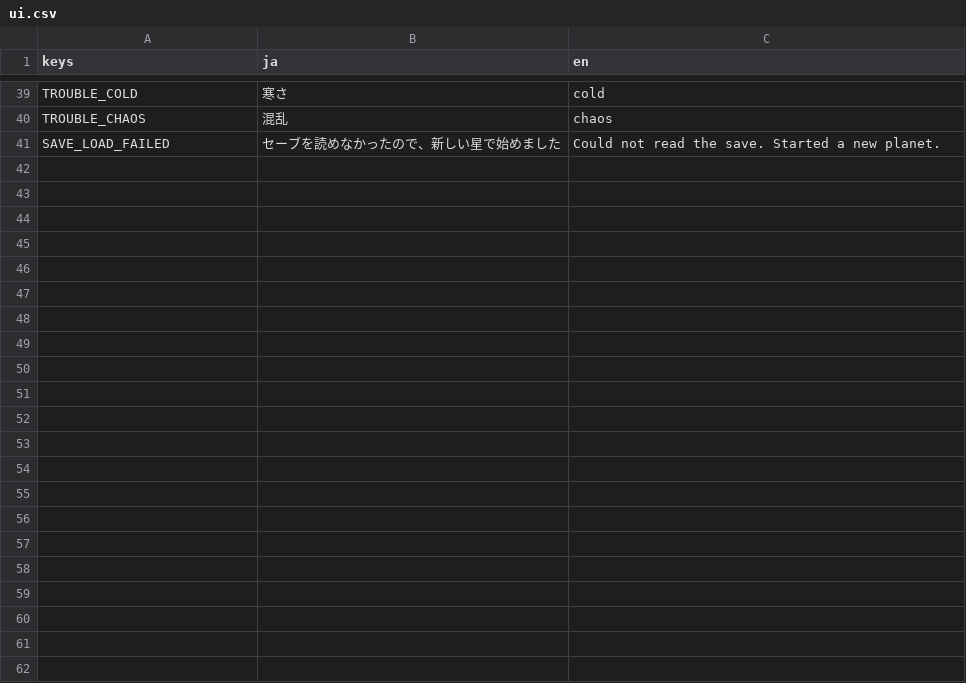
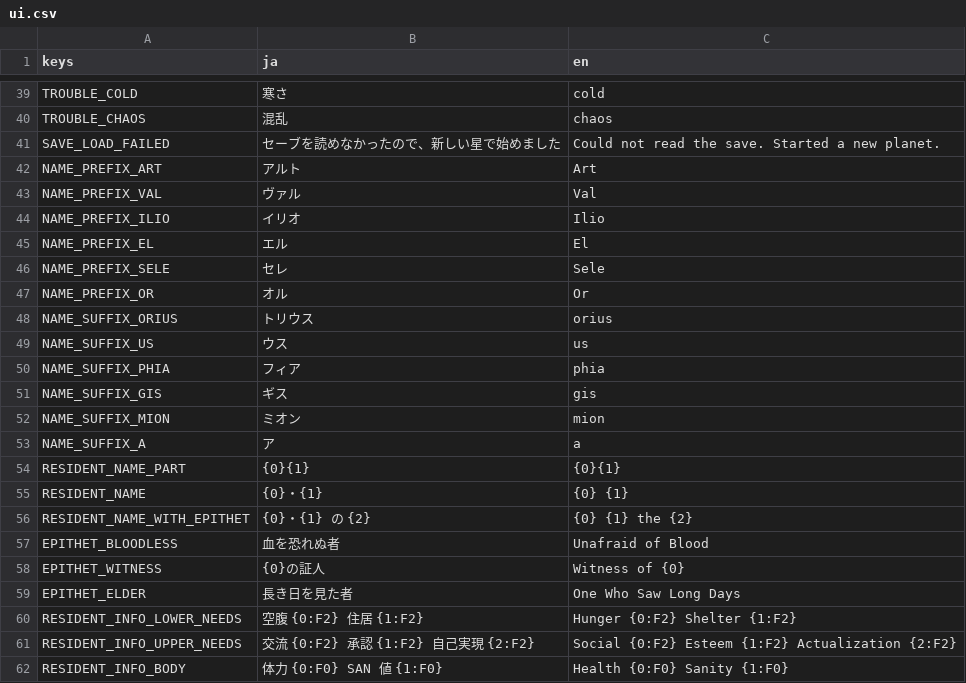
Before and after one commit to Vouivret/TheogonyX, a CSV file: game/locales/ui.csv, drawn as a sheet; only a part is shown, gaps mark what is left out.

```diff
--- a/game/locales/ui.csv
+++ b/game/locales/ui.csv
@@ -41 +41,22 @@ TROUBLE_CHAOS,混乱,chaos
 SAVE_LOAD_FAILED,セーブを読めなかったので、新しい星で始めました,Could not read the save. Started a new planet.
+NAME_PREFIX_ART,アルト,Art
+NAME_PREFIX_VAL,ヴァル,Val
+NAME_PREFIX_ILIO,イリオ,Ilio
+NAME_PREFIX_EL,エル,El
+NAME_PREFIX_SELE,セレ,Sele
+NAME_PREFIX_OR,オル,Or
+NAME_SUFFIX_ORIUS,トリウス,orius
+NAME_SUFFIX_US,ウス,us
+NAME_SUFFIX_PHIA,フィア,phia
+NAME_SUFFIX_GIS,ギス,gis
+NAME_SUFFIX_MION,ミオン,mion
+NAME_SUFFIX_A,ア,a
+RESIDENT_NAME_PART,{0}{1},{0}{1}
+RESIDENT_NAME,{0}・{1},{0} {1}
+RESIDENT_NAME_WITH_EPITHET,{0}・{1} の {2},{0} {1} the {2}
+EPITHET_BLOODLESS,血を恐れぬ者,Unafraid of Blood
+EPITHET_WITNESS,{0}の証人,Witness of {0}
+EPITHET_ELDER,長き日を見た者,One Who Saw Long Days
+RESIDENT_INFO_LOWER_NEEDS,空腹 {0:F2}　住居 {1:F2},Hunger {0:F2}  Shelter {1:F2}
+RESIDENT_INFO_UPPER_NEEDS,交流 {0:F2}　承認 {1:F2}　自己実現 {2:F2},Social {0:F2}  Esteem {1:F2}  Actualization {2:F2}
+RESIDENT_INFO_BODY,体力 {0:F0}　SAN 値 {1:F0},Health {0:F0}  Sanity {1:F0}
```
Also changed, not shown: 30 other files.
